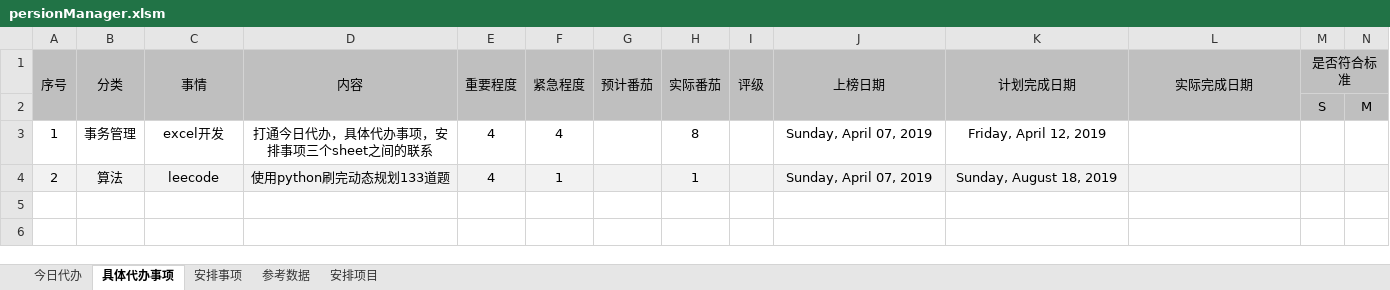
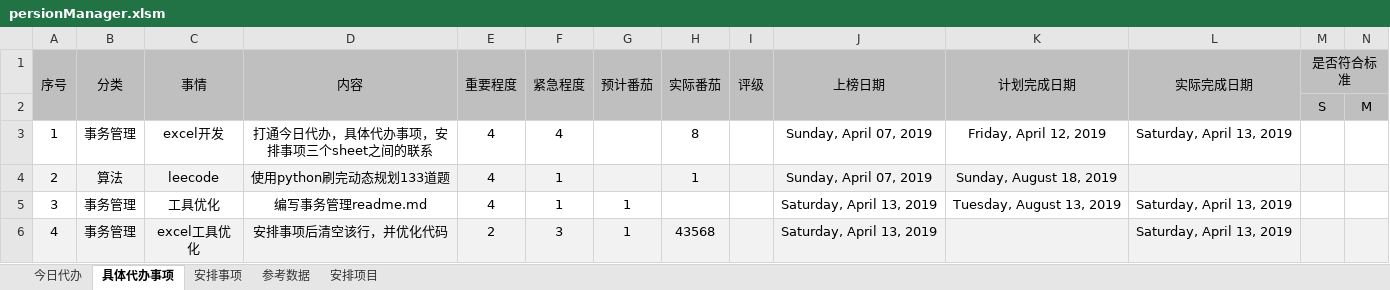
Before and after one commit to LemonTreeWhy/persionManager-excel, an Excel workbook: persionManager.xlsm, sheet 具体代办事项, drawn as a sheet; only a part is shown; values as stored, in another font and other column widths than the file's, no borders; rows hold the shown columns only; the diff names each change by its address in the sheet, - before the commit and + after, or states it on an @@ line.

```diff
--- a/persionManager.xlsm (sheet 具体代办事项)
+++ b/persionManager.xlsm (sheet 具体代办事项)
-L3 (实际完成日期): (empty)
+L3 (实际完成日期): Saturday, April 13, 2019
+row 5: 3 | 事务管理 | 工具优化 | 编写事务管理readme.md | 4 | 1 | 1 |  |  | Saturday, April 13, 2019 | Tuesday, August 13, 2019 | Saturday, April 13, 2019
+row 6: 4 | 事务管理 | excel工具优化 | 安排事项后清空该行，并优化代码 | 2 | 3 | 1 | 43568 |  | Saturday, April 13, 2019 |  | Saturday, April 13, 2019
```
Also changed, not shown: sheet 今日代办, 1 other file.
